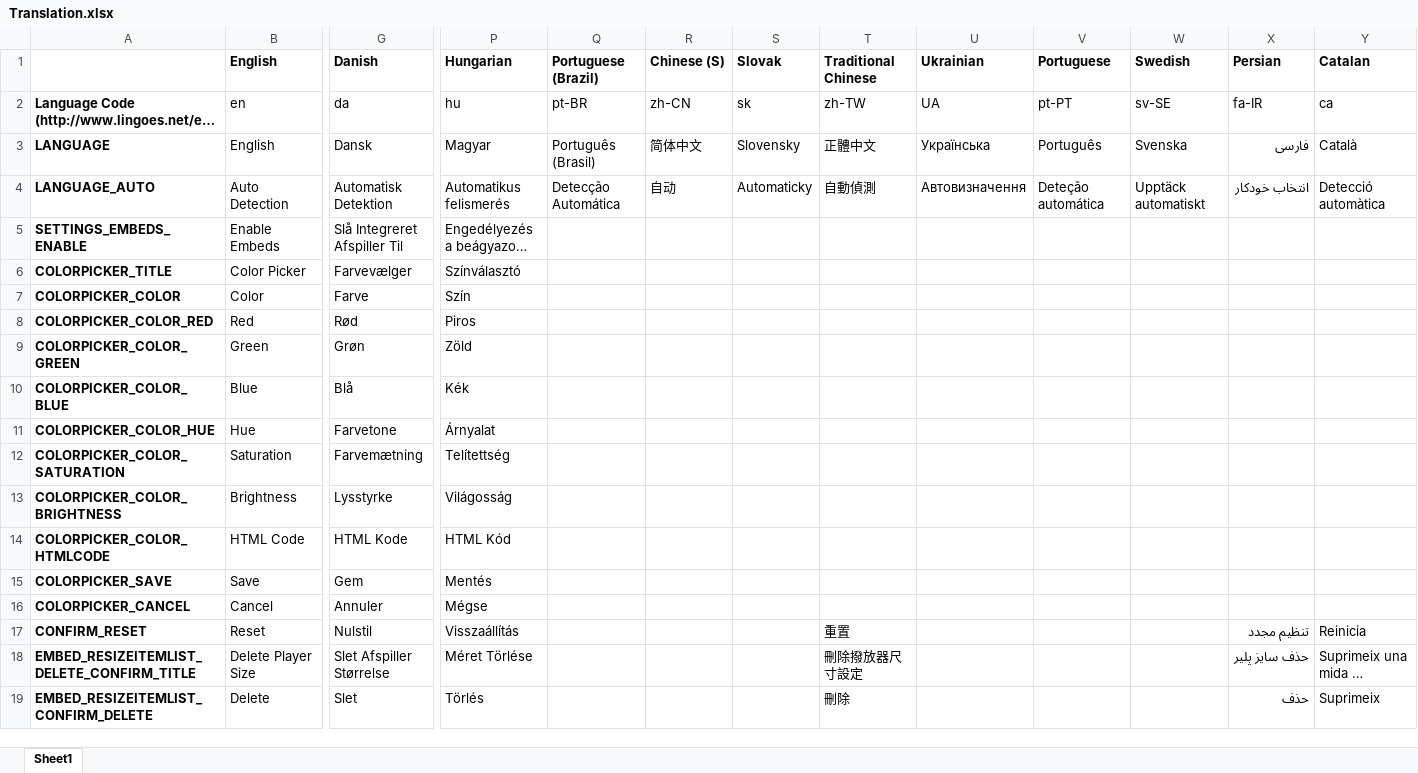
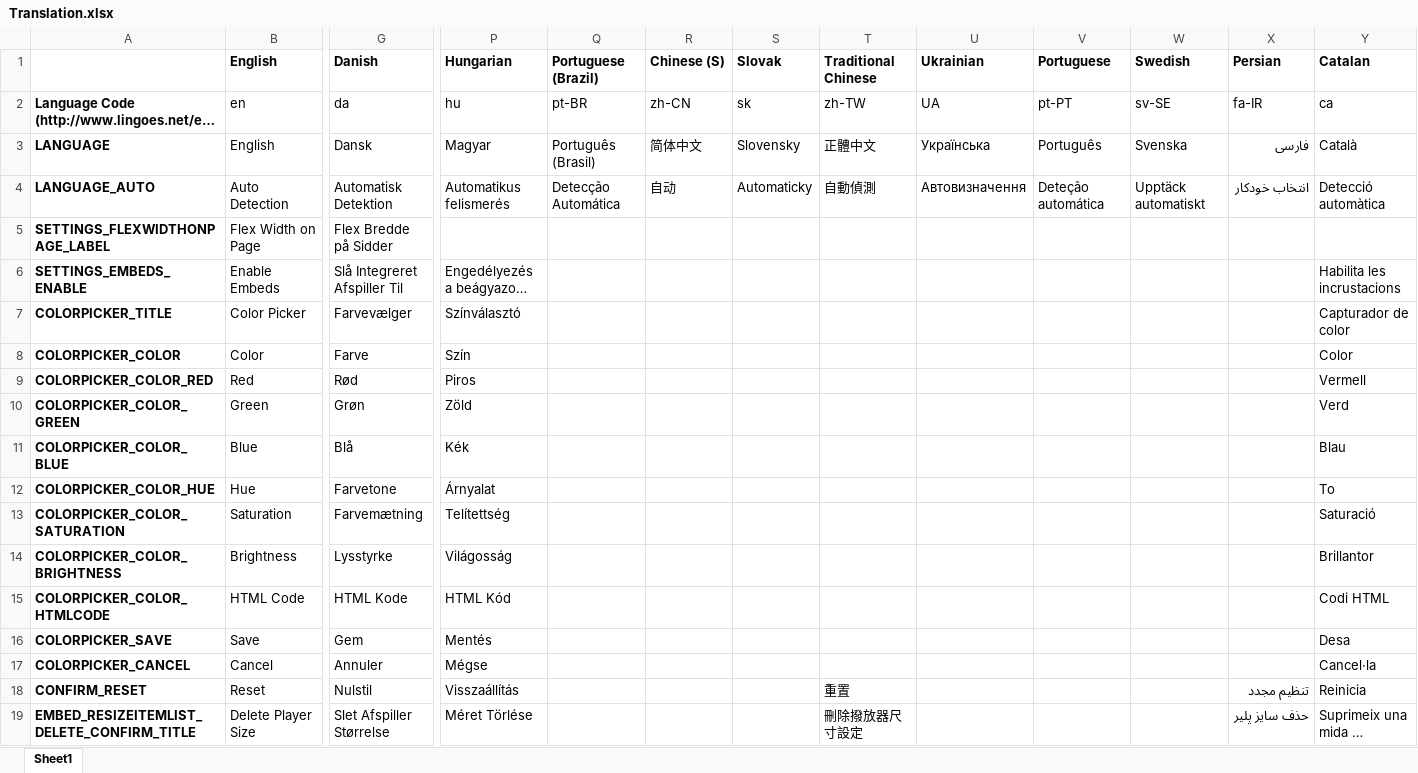
Before and after one commit to YePpHa/YouTubeCenter, an Excel workbook: Translation.xlsx, sheet Sheet1, drawn as a sheet; only a part is shown, gaps mark what is left out; the shorter side is filled out with more unchanged rows; long unchanged cells end in …; values as stored, in another font and other column widths than the file's, no borders; conditional formats not drawn; addresses are those after the commit; rows hold the shown columns only; the diff names each change by its address in the sheet, - before the commit and + after, or states it on an @@ line.

Commit message:
Added option to add the class flex-width-enabled to body on start page, search page, and feed pages.

```diff
--- a/Translation.xlsx (sheet Sheet1)
+++ b/Translation.xlsx (sheet Sheet1)
+row 5: SETTINGS_FLEXWIDTHONPAGE_LABEL | Flex Width on Page | Flex Bredde på Sidder
-Y6 (Catalan): (empty)
+Y6 (Catalan): Habilita les incrustacions
-Y7 (Catalan): (empty)
+Y7 (Catalan): Capturador de color
-Y8 (Catalan): (empty)
+Y8 (Catalan): Color
-Y9 (Catalan): (empty)
+Y9 (Catalan): Vermell
-Y10 (Catalan): (empty)
+Y10 (Catalan): Verd
-Y11 (Catalan): (empty)
+Y11 (Catalan): Blau
-Y12 (Catalan): (empty)
+Y12 (Catalan): To
-Y13 (Catalan): (empty)
+Y13 (Catalan): Saturació
-Y14 (Catalan): (empty)
+Y14 (Catalan): Brillantor
-Y15 (Catalan): (empty)
+Y15 (Catalan): Codi HTML
-Y16 (Catalan): (empty)
+Y16 (Catalan): Desa
-Y17 (Catalan): (empty)
+Y17 (Catalan): Cancel·la
```
Also changed, not shown: 2 other files.
